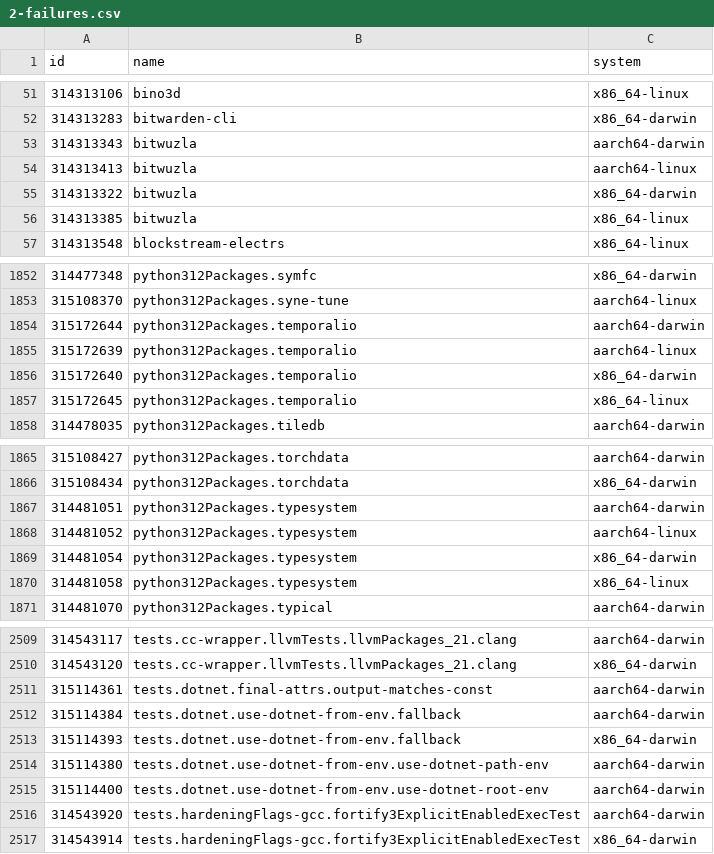
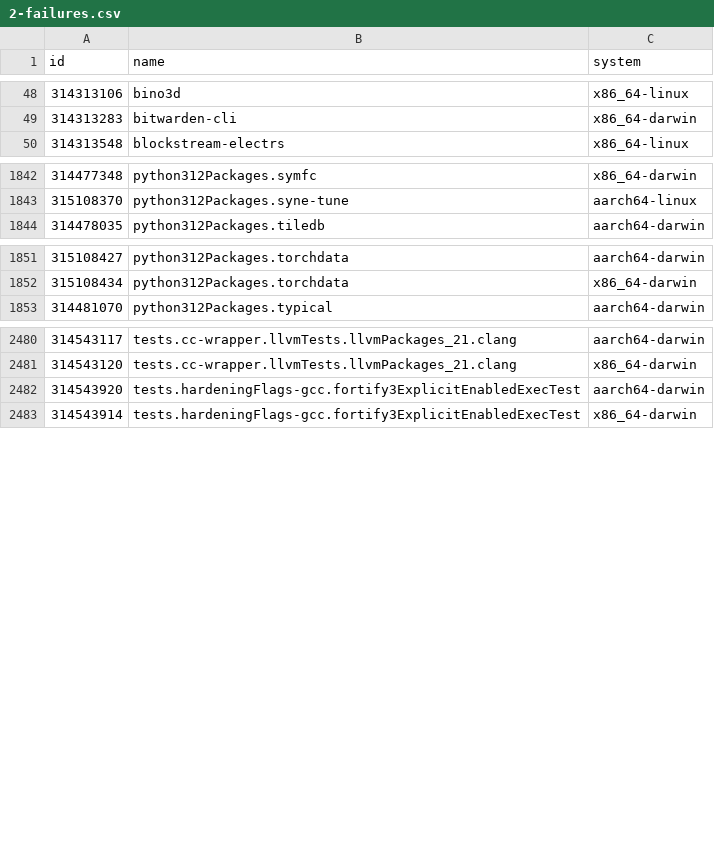
Before and after one commit to Sigmanificient/nixpkgs-failure-notify, a CSV file: results/2-failures.csv, drawn as a sheet; only a part is shown, gaps mark what is left out; removed rows and columns are numbered as before the commit, all else as after; the diff covers the shown part only; the diff names each change by its address in the sheet, - before the commit and + after, or states it on an @@ line.

```diff
--- a/results/2-failures.csv
+++ b/results/2-failures.csv
-row 53: 314313343 | bitwuzla | aarch64-darwin
-row 54: 314313413 | bitwuzla | aarch64-linux
-row 55: 314313322 | bitwuzla | x86_64-darwin
-row 56: 314313385 | bitwuzla | x86_64-linux
-row 1854: 315172644 | python312Packages.temporalio | aarch64-darwin
-row 1855: 315172639 | python312Packages.temporalio | aarch64-linux
-row 1856: 315172640 | python312Packages.temporalio | x86_64-darwin
-row 1857: 315172645 | python312Packages.temporalio | x86_64-linux
-row 1867: 314481051 | python312Packages.typesystem | aarch64-darwin
-row 1868: 314481052 | python312Packages.typesystem | aarch64-linux
-row 1869: 314481054 | python312Packages.typesystem | x86_64-darwin
-row 1870: 314481058 | python312Packages.typesystem | x86_64-linux
-row 2511: 315114361 | tests.dotnet.final-attrs.output-matches-const | aarch64-darwin
-row 2512: 315114384 | tests.dotnet.use-dotnet-from-env.fallback | aarch64-darwin
-row 2513: 315114393 | tests.dotnet.use-dotnet-from-env.fallback | x86_64-darwin
-row 2514: 315114380 | tests.dotnet.use-dotnet-from-env.use-dotnet-path-env | aarch64-darwin
-row 2515: 315114400 | tests.dotnet.use-dotnet-from-env.use-dotnet-root-env | aarch64-darwin
```
Also changed, not shown: 5 added rows, 22 removed rows and 16 edited cells elsewhere in this file, results/3-failures-aarch64-darwin.csv, results/3-failures-aarch64-linux.csv, 4 other files.
